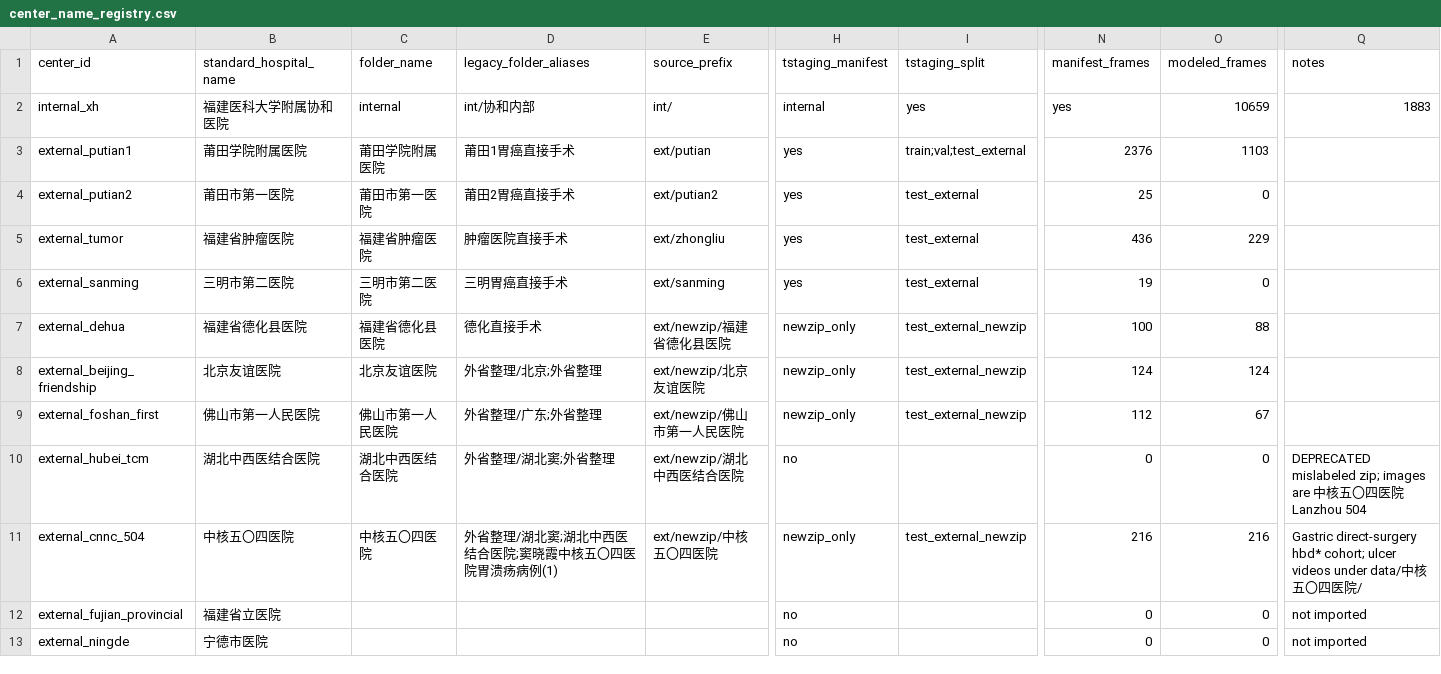
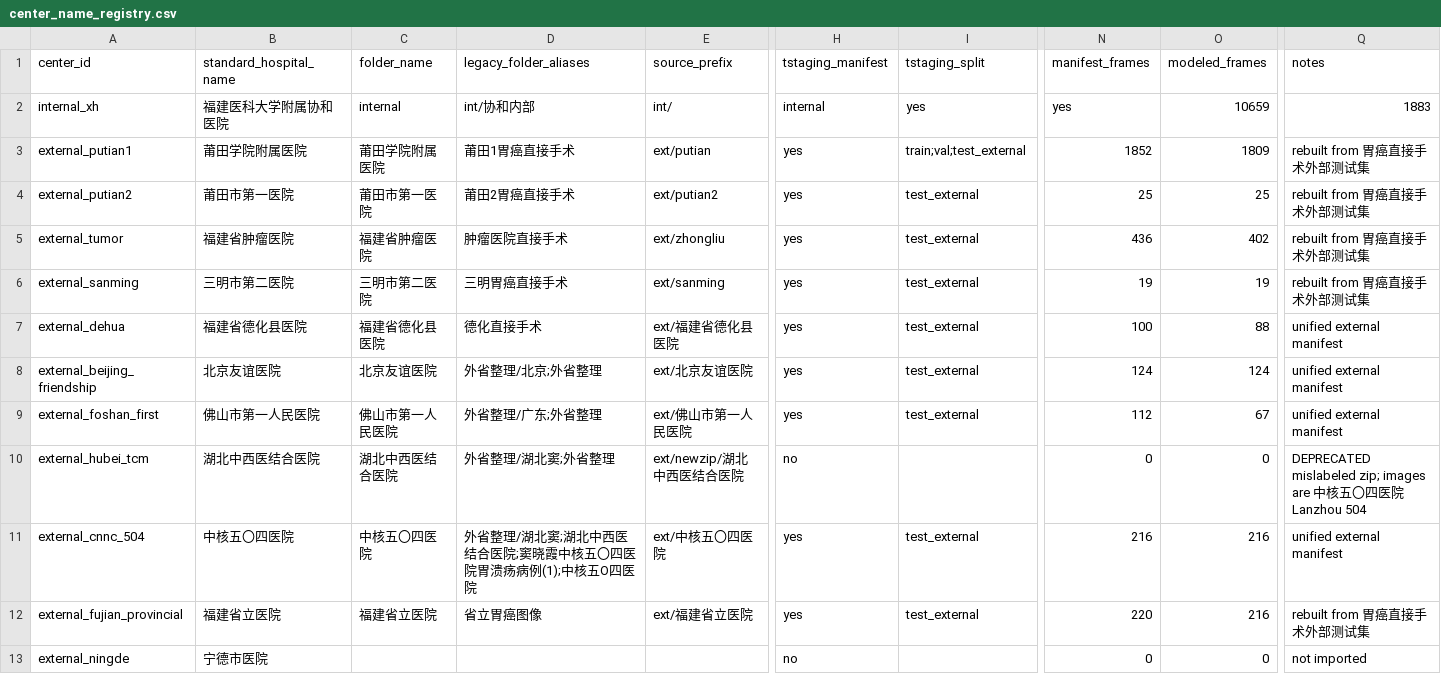
Before and after one commit to hyjcde/CEUS-Gastric-Tstaging, a CSV file: dataset/tables/center_name_registry.csv, drawn as a sheet; only a part is shown, gaps mark what is left out; the diff names each change by its address in the sheet, - before the commit and + after, or states it on an @@ line.

```diff
--- a/dataset/tables/center_name_registry.csv
+++ b/dataset/tables/center_name_registry.csv
-N3 (manifest_frames): 2376
+N3 (manifest_frames): 1852
-O3 (modeled_frames): 1103
+O3 (modeled_frames): 1809
-Q3:Q6 (notes): (empty)
+Q3:Q6 (notes): rebuilt from 胃癌直接手术外部测试集
-O4 (modeled_frames): 0
+O4 (modeled_frames): 25
-O5 (modeled_frames): 229
+O5 (modeled_frames): 402
-O6 (modeled_frames): 0
+O6 (modeled_frames): 19
-E7 (source_prefix): ext/newzip/福建省德化县医院
+E7 (source_prefix): ext/福建省德化县医院
-H7:H9 (tstaging_manifest): newzip_only
+H7:H9 (tstaging_manifest): yes
-I7:I9 (tstaging_split): test_external_newzip
+I7:I9 (tstaging_split): test_external
-Q7:Q9 (notes): (empty)
+Q7:Q9 (notes): unified external manifest
-E8 (source_prefix): ext/newzip/北京友谊医院
+E8 (source_prefix): ext/北京友谊医院
-E9 (source_prefix): ext/newzip/佛山市第一人民医院
+E9 (source_prefix): ext/佛山市第一人民医院
-D11 (legacy_folder_aliases): 外省整理/湖北窦;湖北中西医结合医院;窦晓霞中核五〇四医院胃溃疡病例(1)
+D11 (legacy_folder_aliases): 外省整理/湖北窦;湖北中西医结合医院;窦晓霞中核五〇四医院胃溃疡病例(1);中核五O四医院
-E11 (source_prefix): ext/newzip/中核五〇四医院
+E11 (source_prefix): ext/中核五〇四医院
-H11 (tstaging_manifest): newzip_only
+H11 (tstaging_manifest): yes
-I11 (tstaging_split): test_external_newzip
+I11 (tstaging_split): test_external
-Q11 (notes): Gastric direct-surgery hbd* cohort; ulcer videos under data/中核五〇四医院/
+Q11 (notes): unified external manifest
-C12 (folder_name): (empty)
+C12 (folder_name): 福建省立医院
-D12 (legacy_folder_aliases): (empty)
+D12 (legacy_folder_aliases): 省立胃癌图像
-E12 (source_prefix): (empty)
+E12 (source_prefix): ext/福建省立医院
-H12 (tstaging_manifest): no
+H12 (tstaging_manifest): yes
-I12 (tstaging_split): (empty)
+I12 (tstaging_split): test_external
-N12 (manifest_frames): 0
+N12 (manifest_frames): 220
-O12 (modeled_frames): 0
+O12 (modeled_frames): 216
-Q12 (notes): not imported
+Q12 (notes): rebuilt from 胃癌直接手术外部测试集
```
Also changed, not shown: 41 other files.
